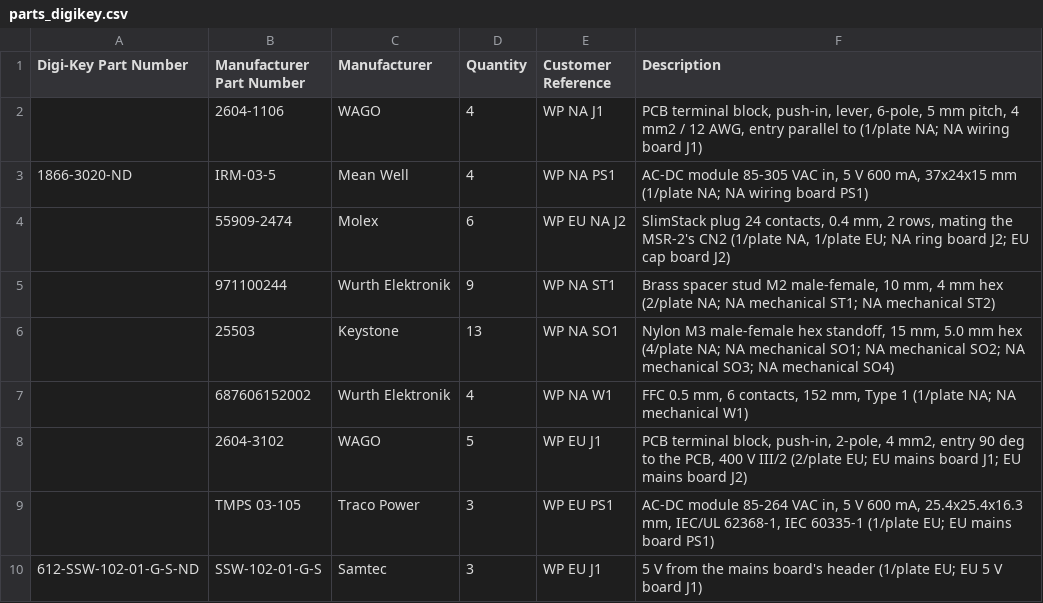
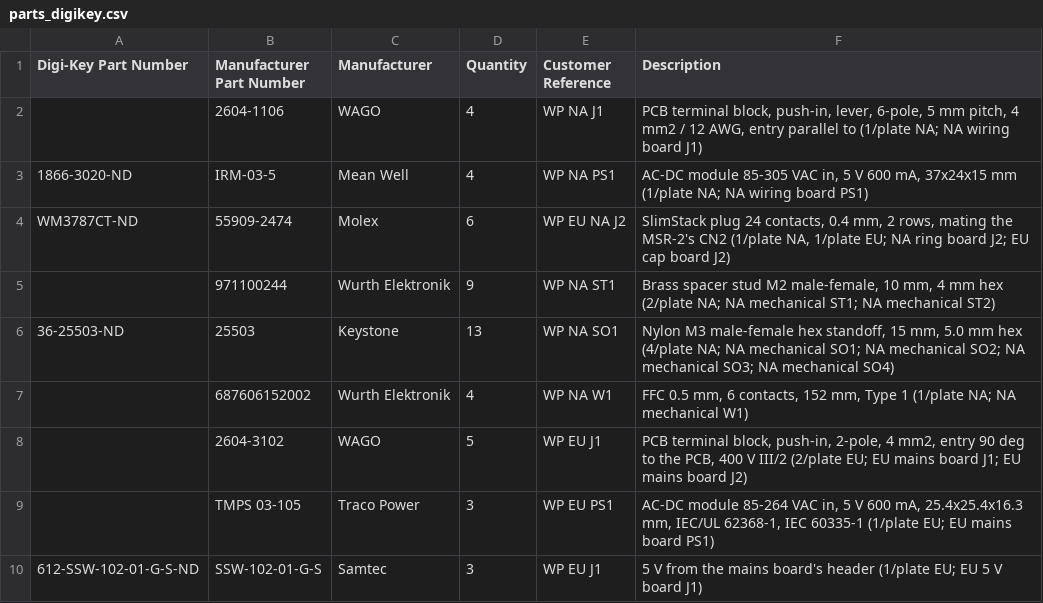
Before and after one commit to antevens/sladdseg, a CSV file: pcb/order/pcbway/option_a_pcbway_smt/parts_digikey.csv, drawn as a sheet.

```diff
--- a/pcb/order/pcbway/option_a_pcbway_smt/parts_digikey.csv
+++ b/pcb/order/pcbway/option_a_pcbway_smt/parts_digikey.csv
@@ -3,5 +3,5 @@ Digi-Key Part Number,Manufacturer Part Number,Manufacturer,Quantity,Customer Ref
 1866-3020-ND,IRM-03-5,Mean Well,4,WP NA PS1,"AC-DC module 85-305 VAC in, 5 V 600 mA, 37x24x15 mm (1/plate NA; NA wiring board PS1)"
-,55909-2474,Molex,6,WP EU NA J2,"SlimStack plug 24 contacts, 0.4 mm, 2 rows, mating the MSR-2's CN2 (1/plate NA, 1/plate EU; NA ring board J2; EU cap board J2)"
+WM3787CT-ND,55909-2474,Molex,6,WP EU NA J2,"SlimStack plug 24 contacts, 0.4 mm, 2 rows, mating the MSR-2's CN2 (1/plate NA, 1/plate EU; NA ring board J2; EU cap board J2)"
 ,971100244,Wurth Elektronik,9,WP NA ST1,"Brass spacer stud M2 male-female, 10 mm, 4 mm hex (2/plate NA; NA mechanical ST1; NA mechanical ST2)"
-,25503,Keystone,13,WP NA SO1,"Nylon M3 male-female hex standoff, 15 mm, 5.0 mm hex (4/plate NA; NA mechanical SO1; NA mechanical SO2; NA mechanical SO3; NA mechanical SO4)"
+36-25503-ND,25503,Keystone,13,WP NA SO1,"Nylon M3 male-female hex standoff, 15 mm, 5.0 mm hex (4/plate NA; NA mechanical SO1; NA mechanical SO2; NA mechanical SO3; NA mechanical SO4)"
 ,687606152002,Wurth Elektronik,4,WP NA W1,"FFC 0.5 mm, 6 contacts, 152 mm, Type 1 (1/plate NA; NA mechanical W1)"
```
Also changed, not shown: pcb/order/eu_digikey.csv, pcb/order/eu_mouser.csv, 20 other files.
